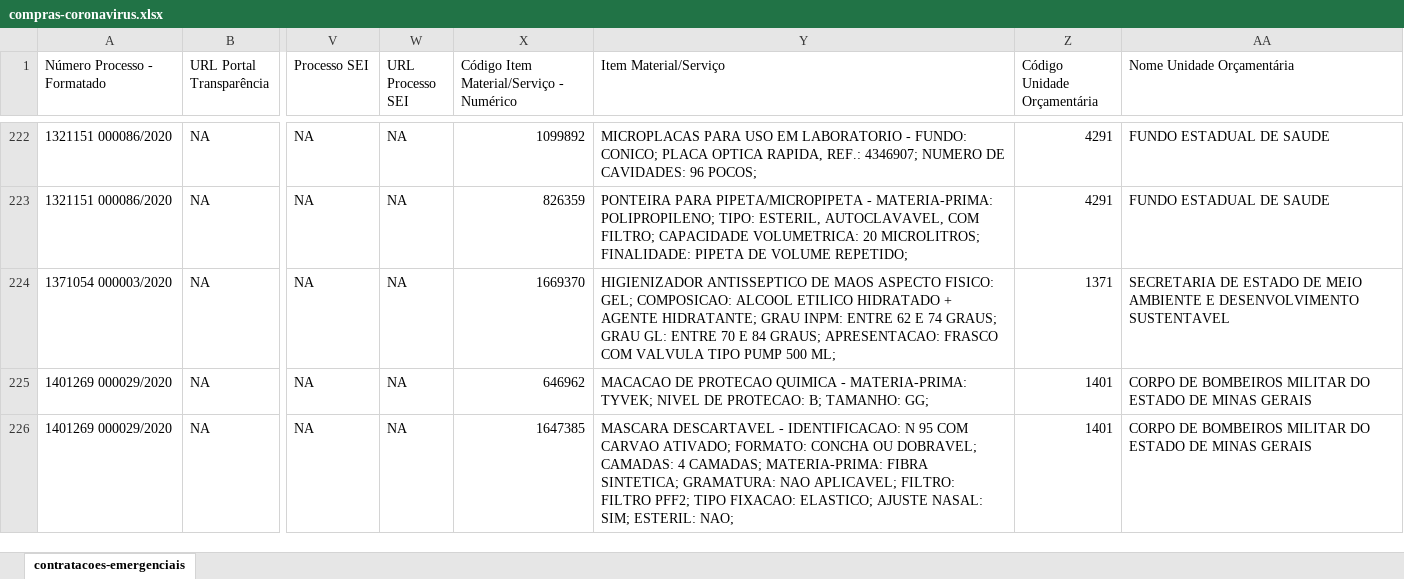
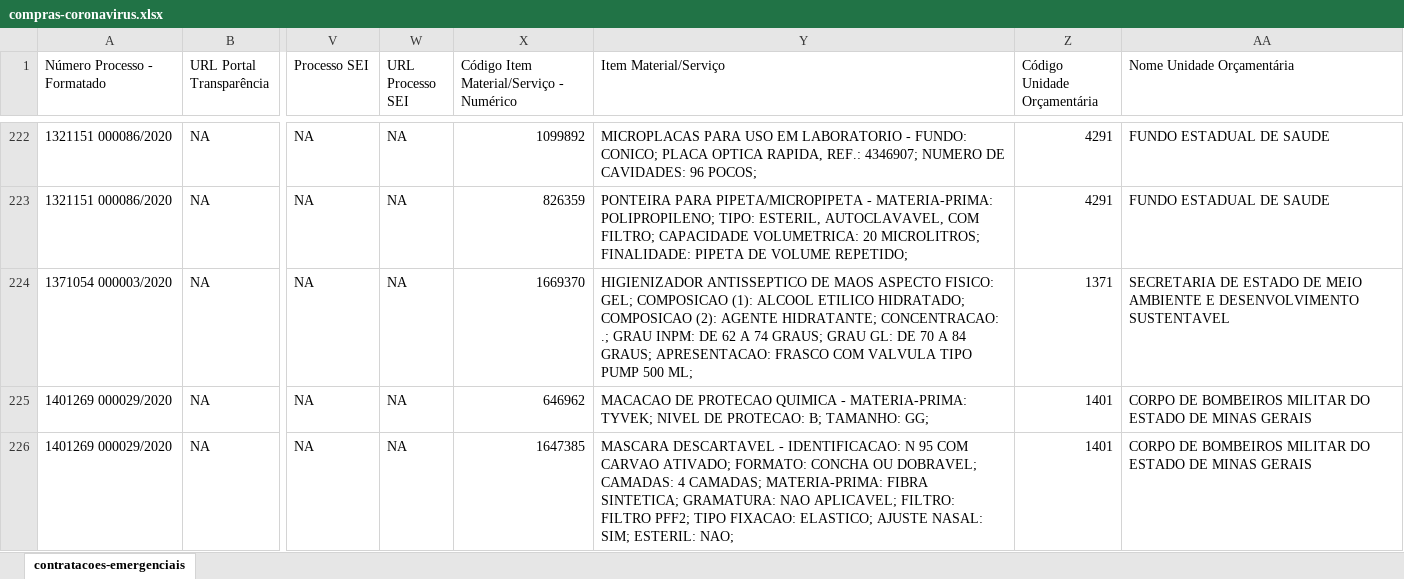
Before and after one commit to dados-mg/compras-emergenciais-covid-19, an Excel workbook: data-raw/compras-coronavirus.xlsx, sheet contratacoes-emergenciais, drawn as a sheet; only a part is shown, gaps mark what is left out; values as stored, in another font and other column widths than the file's, no cell formats; the diff covers the shown part only; the diff names each change by its address in the sheet, - before the commit and + after, or states it on an @@ line.

```diff
--- a/data-raw/compras-coronavirus.xlsx (sheet contratacoes-emergenciais)
+++ b/data-raw/compras-coronavirus.xlsx (sheet contratacoes-emergenciais)
-Y224 (Item Material/Serviço): …FISICO: GEL; COMPOSICAO: ALCOOL ETILICO HIDRATADO + AGENTE HIDRATANTE; GRAU INPM: ENTRE 62 E 74 GRAUS; GRAU GL: ENTRE 70 E 84 GRAUS;…
+Y224 (Item Material/Serviço): …FISICO: GEL; COMPOSICAO (1): ALCOOL ETILICO HIDRATADO; COMPOSICAO (2): AGENTE HIDRATANTE; CONCENTRACAO: .; GRAU INPM: DE 62 A 74 GRAUS; GRAU GL: DE 70 A 84 GRAUS;…
```
Also changed, not shown: 1 added row and 28 edited cells elsewhere in this sheet, cell formats.
